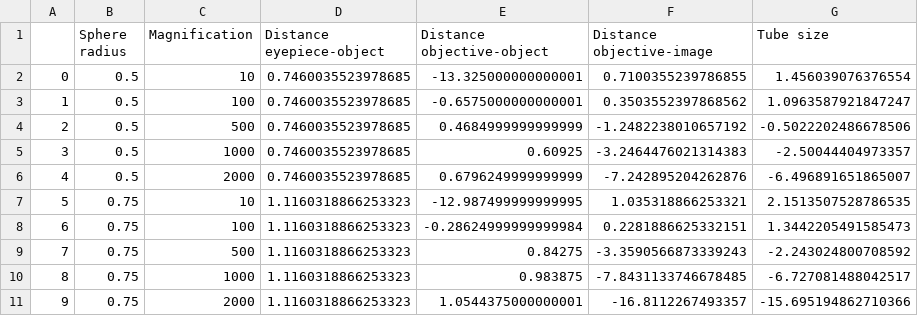
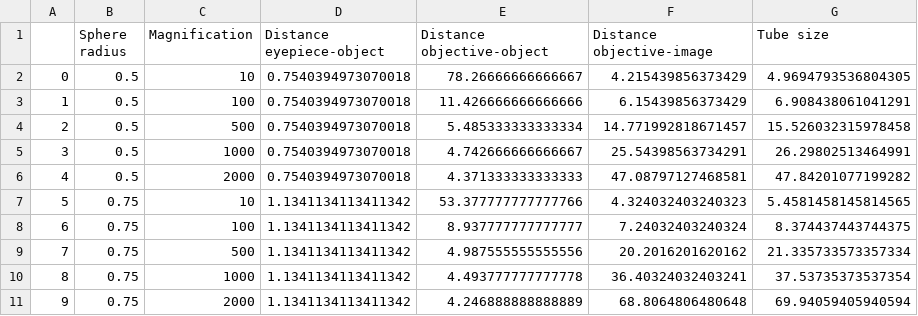
Before and after one commit to GustavoSantiago113/Miri, a CSV file: MiriParameters.csv, drawn as a sheet; only a part is shown; the diff covers the shown part only.

```diff
--- a/MiriParameters.csv
+++ b/MiriParameters.csv
@@ -1,11 +1,11 @@
 ,Sphere radius,Magnification,Distance eyepiece-object,Distance objective-object,Distance objective-image,Tube size
-0,0.5,10,0.7460035523978685,-13.325000000000001,0.7100355239786855,1.456039076376554
-1,0.5,100,0.7460035523978685,-0.6575000000000001,0.3503552397868562,1.0963587921847247
-2,0.5,500,0.7460035523978685,0.4684999999999999,-1.2482238010657192,-0.5022202486678506
-3,0.5,1000,0.7460035523978685,0.60925,-3.2464476021314383,-2.50044404973357
-4,0.5,2000,0.7460035523978685,0.6796249999999999,-7.242895204262876,-6.496891651865007
-5,0.75,10,1.1160318866253323,-12.987499999999995,1.035318866253321,2.1513507528786535
-6,0.75,100,1.1160318866253323,-0.28624999999999984,0.2281886625332151,1.3442205491585473
-7,0.75,500,1.1160318866253323,0.84275,-3.3590566873339243,-2.243024800708592
-8,0.75,1000,1.1160318866253323,0.983875,-7.8431133746678485,-6.727081488042517
-9,0.75,2000,1.1160318866253323,1.0544375000000001,-16.8112267493357,-15.695194862710366
+0,0.5,10,0.7540394973070018,78.26666666666667,4.215439856373429,4.9694793536804305
+1,0.5,100,0.7540394973070018,11.426666666666666,6.15439856373429,6.908438061041291
+2,0.5,500,0.7540394973070018,5.485333333333334,14.771992818671457,15.526032315978458
+3,0.5,1000,0.7540394973070018,4.742666666666667,25.54398563734291,26.29802513464991
+4,0.5,2000,0.7540394973070018,4.371333333333333,47.08797127468581,47.84201077199282
+5,0.75,10,1.1341134113411342,53.377777777777766,4.324032403240323,5.4581458145814565
+6,0.75,100,1.1341134113411342,8.937777777777777,7.24032403240324,8.374437443744375
+7,0.75,500,1.1341134113411342,4.987555555555556,20.2016201620162,21.335733573357334
+8,0.75,1000,1.1341134113411342,4.493777777777778,36.40324032403241,37.53735373537354
+9,0.75,2000,1.1341134113411342,4.246888888888889,68.8064806480648,69.94059405940594
```
Also changed, not shown: 140 edited cells elsewhere in this file, 4 other files.
